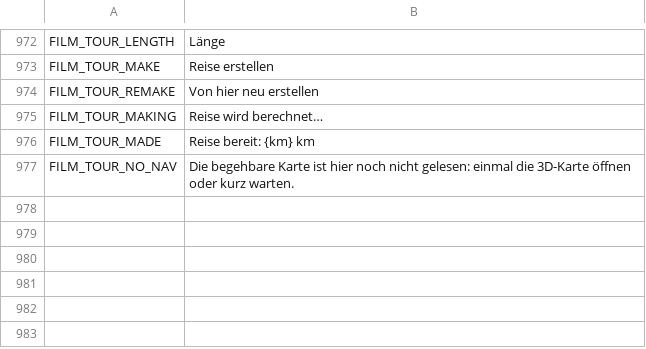
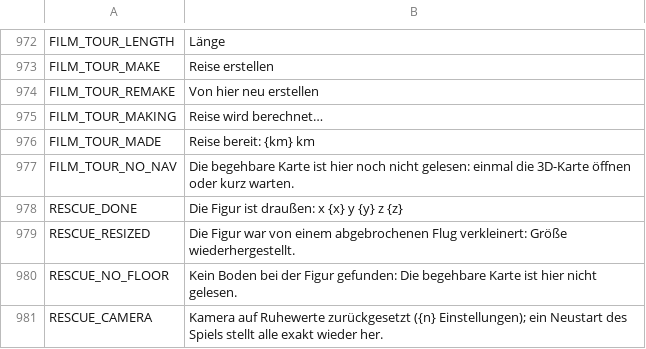
Before and after one commit to myso-kr/hell-is-us-mod, a TSV file: assets/i18n/de.tsv, drawn as a sheet; only a part is shown, gaps mark what is left out; the diff names each change by its address in the sheet, - before the commit and + after, or states it on an @@ line.

```diff
--- a/assets/i18n/de.tsv
+++ b/assets/i18n/de.tsv
+row 978: RESCUE_DONE | Die Figur ist draußen: x {x} y {y} z {z}
+row 979: RESCUE_RESIZED | Die Figur war von einem abgebrochenen Flug verkleinert: Größe wiederhergestellt.
+row 980: RESCUE_NO_FLOOR | Kein Boden bei der Figur gefunden: Die begehbare Karte ist hier nicht gelesen.
+row 981: RESCUE_CAMERA | Kamera auf Ruhewerte zurückgesetzt ({n} Einstellungen); ein Neustart des Spiels stellt alle exakt wieder her.
```
Also changed, not shown: assets/i18n/es.tsv, assets/i18n/it.tsv, 27 other files.
